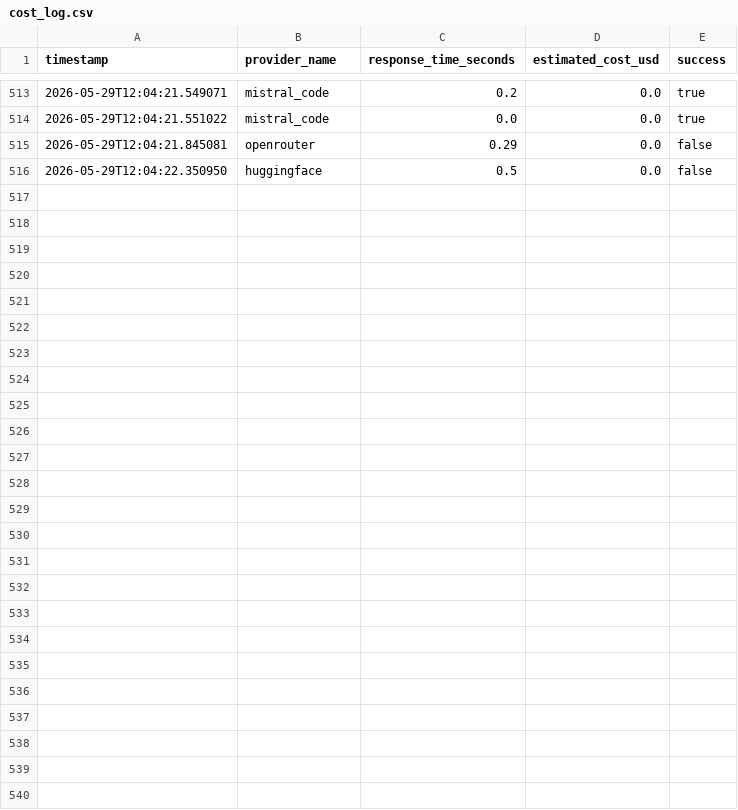
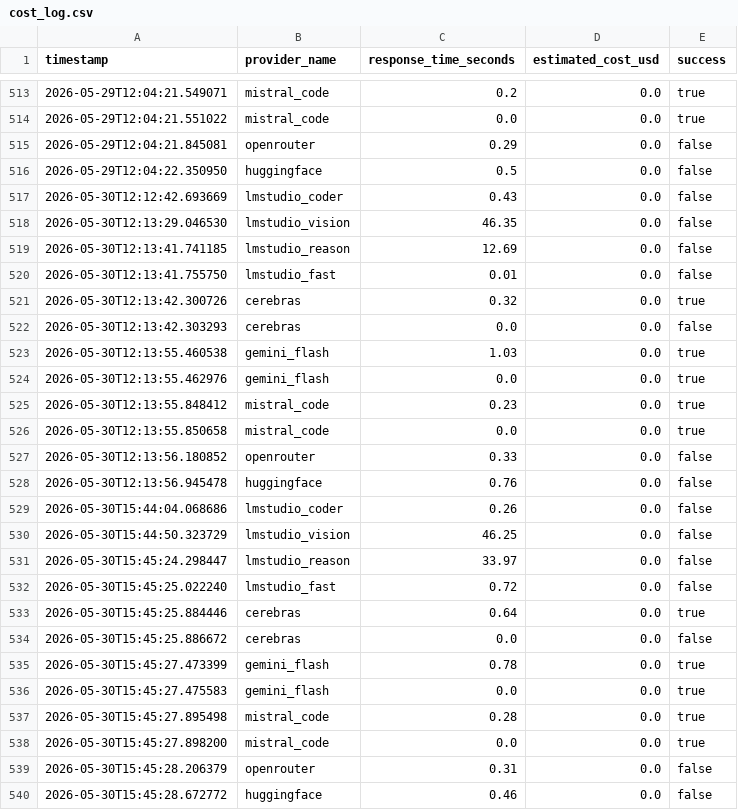
Before and after one commit to jscottl-sketch/vkb-spin-doctor, a CSV file: health_results/cost_log.csv, drawn as a sheet; only a part is shown, gaps mark what is left out.

```diff
--- a/health_results/cost_log.csv
+++ b/health_results/cost_log.csv
@@ -516 +516,25 @@ timestamp,provider_name,response_time_seconds,estimated_cost_usd,success
 2026-05-29T12:04:22.350950,huggingface,0.5,0.0,false
+2026-05-30T12:12:42.693669,lmstudio_coder,0.43,0.0,false
+2026-05-30T12:13:29.046530,lmstudio_vision,46.35,0.0,false
+2026-05-30T12:13:41.741185,lmstudio_reason,12.69,0.0,false
+2026-05-30T12:13:41.755750,lmstudio_fast,0.01,0.0,false
+2026-05-30T12:13:42.300726,cerebras,0.32,0.0,true
+2026-05-30T12:13:42.303293,cerebras,0.0,0.0,false
+2026-05-30T12:13:55.460538,gemini_flash,1.03,0.0,true
+2026-05-30T12:13:55.462976,gemini_flash,0.0,0.0,true
+2026-05-30T12:13:55.848412,mistral_code,0.23,0.0,true
+2026-05-30T12:13:55.850658,mistral_code,0.0,0.0,true
+2026-05-30T12:13:56.180852,openrouter,0.33,0.0,false
+2026-05-30T12:13:56.945478,huggingface,0.76,0.0,false
+2026-05-30T15:44:04.068686,lmstudio_coder,0.26,0.0,false
+2026-05-30T15:44:50.323729,lmstudio_vision,46.25,0.0,false
+2026-05-30T15:45:24.298447,lmstudio_reason,33.97,0.0,false
+2026-05-30T15:45:25.022240,lmstudio_fast,0.72,0.0,false
+2026-05-30T15:45:25.884446,cerebras,0.64,0.0,true
+2026-05-30T15:45:25.886672,cerebras,0.0,0.0,false
+2026-05-30T15:45:27.473399,gemini_flash,0.78,0.0,true
+2026-05-30T15:45:27.475583,gemini_flash,0.0,0.0,true
+2026-05-30T15:45:27.895498,mistral_code,0.28,0.0,true
+2026-05-30T15:45:27.898200,mistral_code,0.0,0.0,true
+2026-05-30T15:45:28.206379,openrouter,0.31,0.0,false
+2026-05-30T15:45:28.672772,huggingface,0.46,0.0,false
```
Also changed, not shown: 58 other files.
